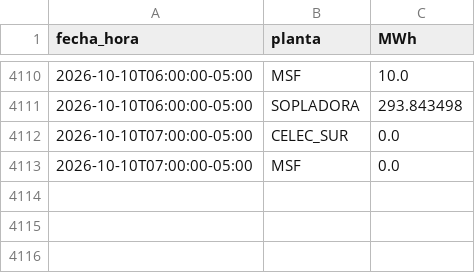
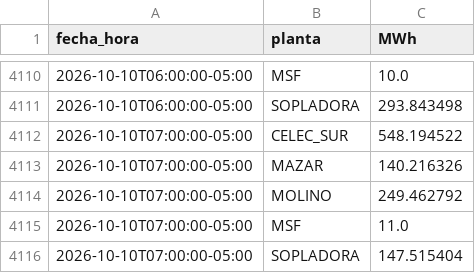
Before and after one commit to screspo111-sys/Energ-a_SC, a CSV file: dashboard/generacion_horaria_30d.csv, drawn as a sheet; only a part is shown, gaps mark what is left out.

```diff
--- a/dashboard/generacion_horaria_30d.csv
+++ b/dashboard/generacion_horaria_30d.csv
@@ -4111,3 +4111,6 @@ fecha_hora,planta,MWh
 2026-10-10T06:00:00-05:00,SOPLADORA,293.843498
-2026-10-10T07:00:00-05:00,CELEC_SUR,0.0
-2026-10-10T07:00:00-05:00,MSF,0.0
+2026-10-10T07:00:00-05:00,CELEC_SUR,548.194522
+2026-10-10T07:00:00-05:00,MAZAR,140.216326
+2026-10-10T07:00:00-05:00,MOLINO,249.462792
+2026-10-10T07:00:00-05:00,MSF,11.0
+2026-10-10T07:00:00-05:00,SOPLADORA,147.515404
```
Also changed, not shown: dashboard/demanda_sni.csv, dashboard/estado_nacional_diario.csv, 9 other files.
